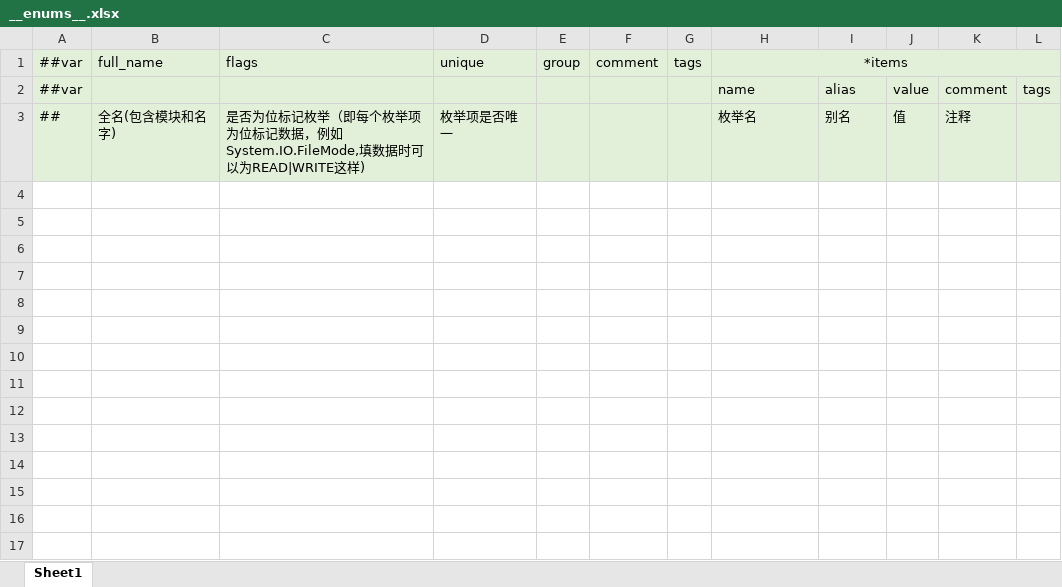
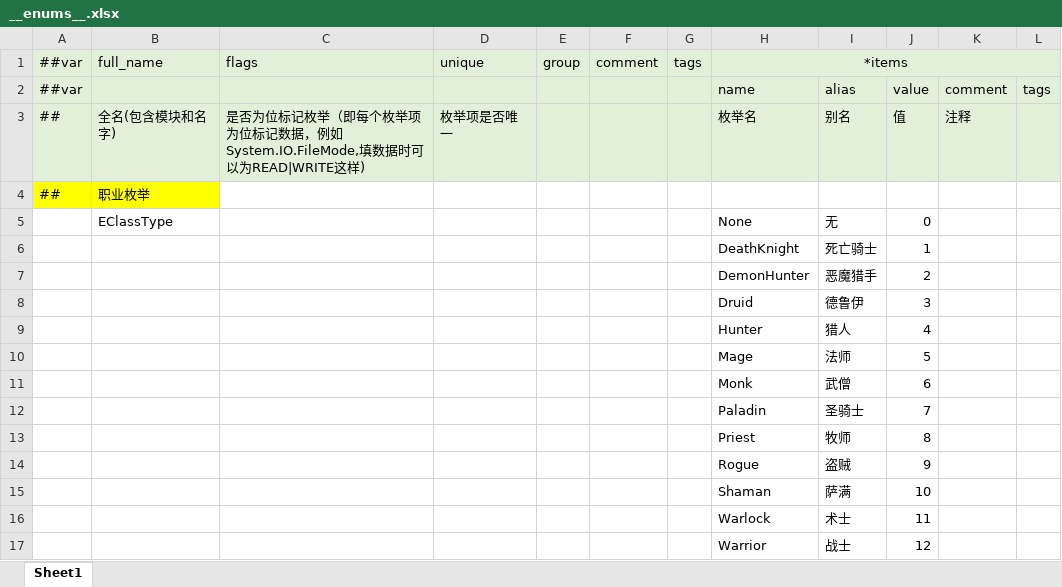
Before and after one commit to ificanli/ETGame, an Excel workbook: Packages/cn.etetet.wow/Assets/Editor/Luban/Base/__enums__.xlsx, sheet Sheet1, drawn as a sheet; values as stored, in another font and other column widths than the file's, no borders; the diff names each change by its address in the sheet, - before the commit and + after, or states it on an @@ line.

```diff
--- a/Packages/cn.etetet.wow/Assets/Editor/Luban/Base/__enums__.xlsx (sheet Sheet1)
+++ b/Packages/cn.etetet.wow/Assets/Editor/Luban/Base/__enums__.xlsx (sheet Sheet1)
+row 4: ## | 职业枚举
+row 5:  | EClassType |  |  |  |  |  | None | 无 | 0
+row 6:  |  |  |  |  |  |  | DeathKnight | 死亡骑士 | 1
+row 7:  |  |  |  |  |  |  | DemonHunter | 恶魔猎手 | 2
+row 8:  |  |  |  |  |  |  | Druid | 德鲁伊 | 3
+row 9:  |  |  |  |  |  |  | Hunter | 猎人 | 4
+row 10:  |  |  |  |  |  |  | Mage | 法师 | 5
+row 11:  |  |  |  |  |  |  | Monk | 武僧 | 6
+row 12:  |  |  |  |  |  |  | Paladin | 圣骑士 | 7
+row 13:  |  |  |  |  |  |  | Priest | 牧师 | 8
+row 14:  |  |  |  |  |  |  | Rogue | 盗贼 | 9
+row 15:  |  |  |  |  |  |  | Shaman | 萨满 | 10
+row 16:  |  |  |  |  |  |  | Warlock | 术士 | 11
+row 17:  |  |  |  |  |  |  | Warrior | 战士 | 12
```
Also changed, not shown: Packages/cn.etetet.wow/Assets/Editor/Luban/Datas/Unit.xlsx, 55 other files.
